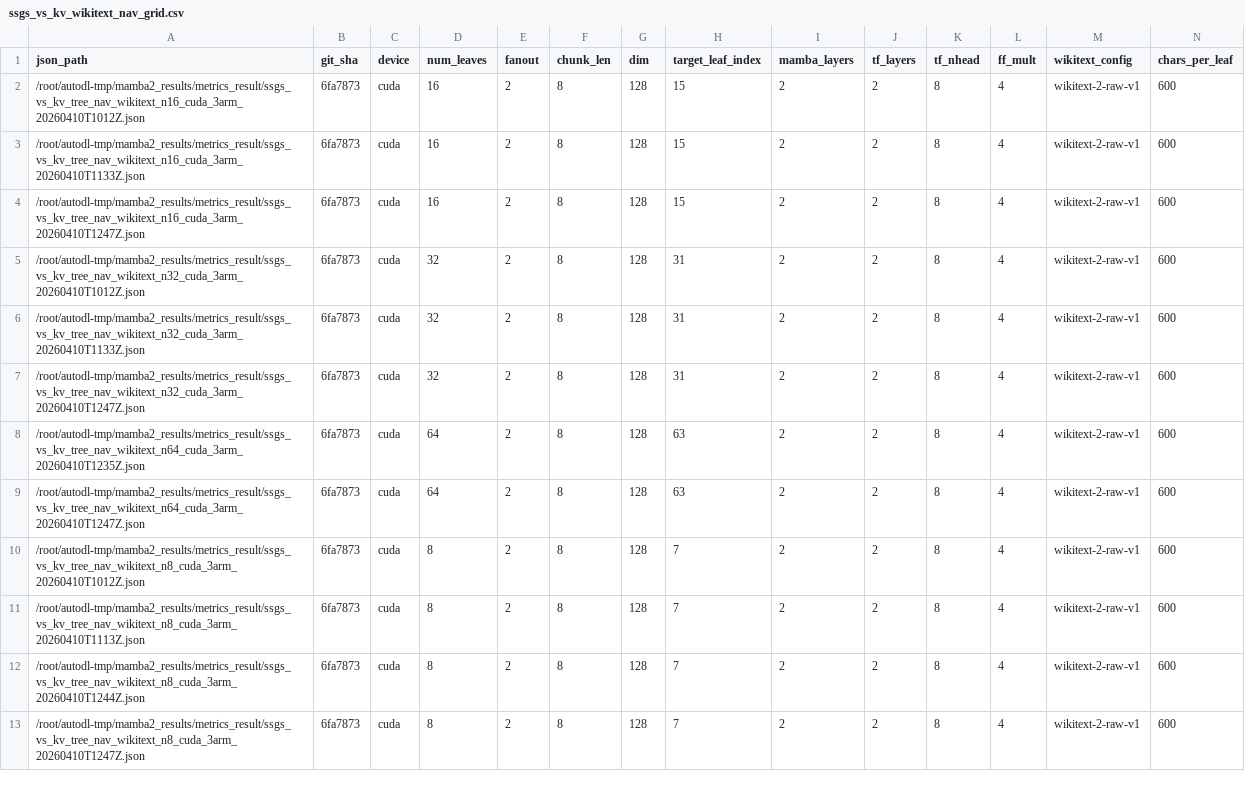
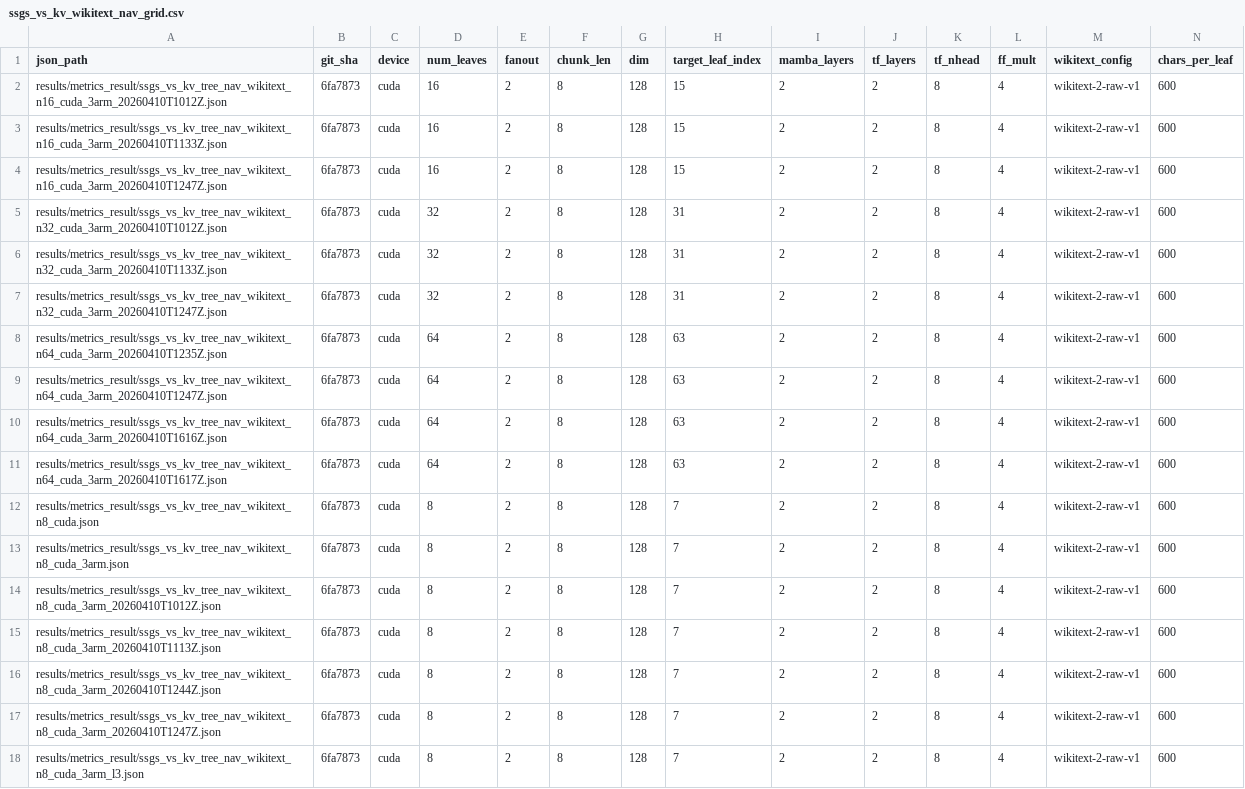
Before and after one commit to keyiadiannao/mamba2, a CSV file: results/metrics_result/ssgs_vs_kv_wikitext_nav_grid.csv, drawn as a sheet; only a part is shown; addresses are those after the commit; rows hold the shown columns only; the diff names each change by its address in the sheet, - before the commit and + after, or states it on an @@ line.

```diff
--- a/results/metrics_result/ssgs_vs_kv_wikitext_nav_grid.csv
+++ b/results/metrics_result/ssgs_vs_kv_wikitext_nav_grid.csv
-A2 (json_path): /root/autodl-tmp/mamba2_results/metrics_result/ssgs_vs_kv_tree_nav_wikitext_n16_cuda_3arm_20260410T1012Z.json
+A2 (json_path): results/metrics_result/ssgs_vs_kv_tree_nav_wikitext_n16_cuda_3arm_20260410T1012Z.json
-A3 (json_path): /root/autodl-tmp/mamba2_results/metrics_result/ssgs_vs_kv_tree_nav_wikitext_n16_cuda_3arm_20260410T1133Z.json
+A3 (json_path): results/metrics_result/ssgs_vs_kv_tree_nav_wikitext_n16_cuda_3arm_20260410T1133Z.json
-A4 (json_path): /root/autodl-tmp/mamba2_results/metrics_result/ssgs_vs_kv_tree_nav_wikitext_n16_cuda_3arm_20260410T1247Z.json
+A4 (json_path): results/metrics_result/ssgs_vs_kv_tree_nav_wikitext_n16_cuda_3arm_20260410T1247Z.json
-A5 (json_path): /root/autodl-tmp/mamba2_results/metrics_result/ssgs_vs_kv_tree_nav_wikitext_n32_cuda_3arm_20260410T1012Z.json
+A5 (json_path): results/metrics_result/ssgs_vs_kv_tree_nav_wikitext_n32_cuda_3arm_20260410T1012Z.json
-A6 (json_path): /root/autodl-tmp/mamba2_results/metrics_result/ssgs_vs_kv_tree_nav_wikitext_n32_cuda_3arm_20260410T1133Z.json
+A6 (json_path): results/metrics_result/ssgs_vs_kv_tree_nav_wikitext_n32_cuda_3arm_20260410T1133Z.json
-A7 (json_path): /root/autodl-tmp/mamba2_results/metrics_result/ssgs_vs_kv_tree_nav_wikitext_n32_cuda_3arm_20260410T1247Z.json
+A7 (json_path): results/metrics_result/ssgs_vs_kv_tree_nav_wikitext_n32_cuda_3arm_20260410T1247Z.json
-A8 (json_path): /root/autodl-tmp/mamba2_results/metrics_result/ssgs_vs_kv_tree_nav_wikitext_n64_cuda_3arm_20260410T1235Z.json
+A8 (json_path): results/metrics_result/ssgs_vs_kv_tree_nav_wikitext_n64_cuda_3arm_20260410T1235Z.json
-A9 (json_path): /root/autodl-tmp/mamba2_results/metrics_result/ssgs_vs_kv_tree_nav_wikitext_n64_cuda_3arm_20260410T1247Z.json
+A9 (json_path): results/metrics_result/ssgs_vs_kv_tree_nav_wikitext_n64_cuda_3arm_20260410T1247Z.json
+row 10: results/metrics_result/ssgs_vs_kv_tree_nav_wikitext_n64_cuda_3arm_20260410T1616Z.json | 6fa7873 | cuda | 64 | 2 | 8 | 128 | 63 | 2 | 2 | 8 | 4 | wikitext-2-raw-v1 | 600
+row 11: results/metrics_result/ssgs_vs_kv_tree_nav_wikitext_n64_cuda_3arm_20260410T1617Z.json | 6fa7873 | cuda | 64 | 2 | 8 | 128 | 63 | 2 | 2 | 8 | 4 | wikitext-2-raw-v1 | 600
+row 12: results/metrics_result/ssgs_vs_kv_tree_nav_wikitext_n8_cuda.json | 6fa7873 | cuda | 8 | 2 | 8 | 128 | 7 | 2 | 2 | 8 | 4 | wikitext-2-raw-v1 | 600
+row 13: results/metrics_result/ssgs_vs_kv_tree_nav_wikitext_n8_cuda_3arm.json | 6fa7873 | cuda | 8 | 2 | 8 | 128 | 7 | 2 | 2 | 8 | 4 | wikitext-2-raw-v1 | 600
-A14 (json_path): /root/autodl-tmp/mamba2_results/metrics_result/ssgs_vs_kv_tree_nav_wikitext_n8_cuda_3arm_20260410T1012Z.json
+A14 (json_path): results/metrics_result/ssgs_vs_kv_tree_nav_wikitext_n8_cuda_3arm_20260410T1012Z.json
-A15 (json_path): /root/autodl-tmp/mamba2_results/metrics_result/ssgs_vs_kv_tree_nav_wikitext_n8_cuda_3arm_20260410T1113Z.json
+A15 (json_path): results/metrics_result/ssgs_vs_kv_tree_nav_wikitext_n8_cuda_3arm_20260410T1113Z.json
-A16 (json_path): /root/autodl-tmp/mamba2_results/metrics_result/ssgs_vs_kv_tree_nav_wikitext_n8_cuda_3arm_20260410T1244Z.json
+A16 (json_path): results/metrics_result/ssgs_vs_kv_tree_nav_wikitext_n8_cuda_3arm_20260410T1244Z.json
-A17 (json_path): /root/autodl-tmp/mamba2_results/metrics_result/ssgs_vs_kv_tree_nav_wikitext_n8_cuda_3arm_20260410T1247Z.json
+A17 (json_path): results/metrics_result/ssgs_vs_kv_tree_nav_wikitext_n8_cuda_3arm_20260410T1247Z.json
+row 18: results/metrics_result/ssgs_vs_kv_tree_nav_wikitext_n8_cuda_3arm_l3.json | 6fa7873 | cuda | 8 | 2 | 8 | 128 | 7 | 2 | 2 | 8 | 4 | wikitext-2-raw-v1 | 600
```
Also changed, not shown: 6 other files.
